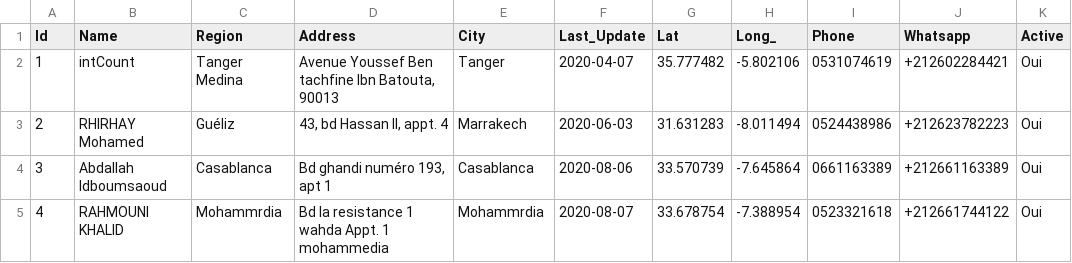
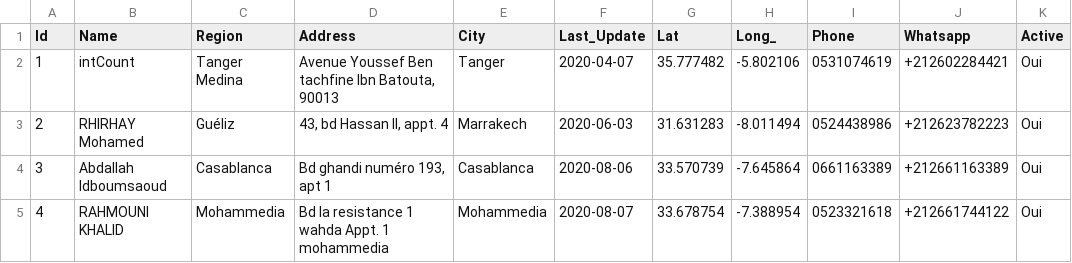
Before and after one commit to intCount/ComptableAgreesMaroc, a CSV file: 06-04-2020.csv, drawn as a sheet.

Commit message:
Update August-07

```diff
--- a/06-04-2020.csv
+++ b/06-04-2020.csv
@@ -4,2 +4,2 @@ Id,Name,Region,Address,City,Last_Update,Lat,Long_,Phone,Whatsapp,Active
 3,Abdallah Idboumsaoud,"Casablanca","Bd ghandi numéro 193, apt 1",Casablanca,2020-08-06,33.570739,-7.645864,"0661163389",+212661163389,Oui
-4,RAHMOUNI KHALID,"Mohammrdia","Bd la resistance 1 wahda Appt. 1 mohammedia",Mohammrdia,2020-08-07,33.678754,-7.388954,"0523321618",+212661744122,Oui
+4,RAHMOUNI KHALID,"Mohammedia","Bd la resistance 1 wahda Appt. 1 mohammedia",Mohammedia,2020-08-07,33.678754,-7.388954,"0523321618",+212661744122,Oui
```
